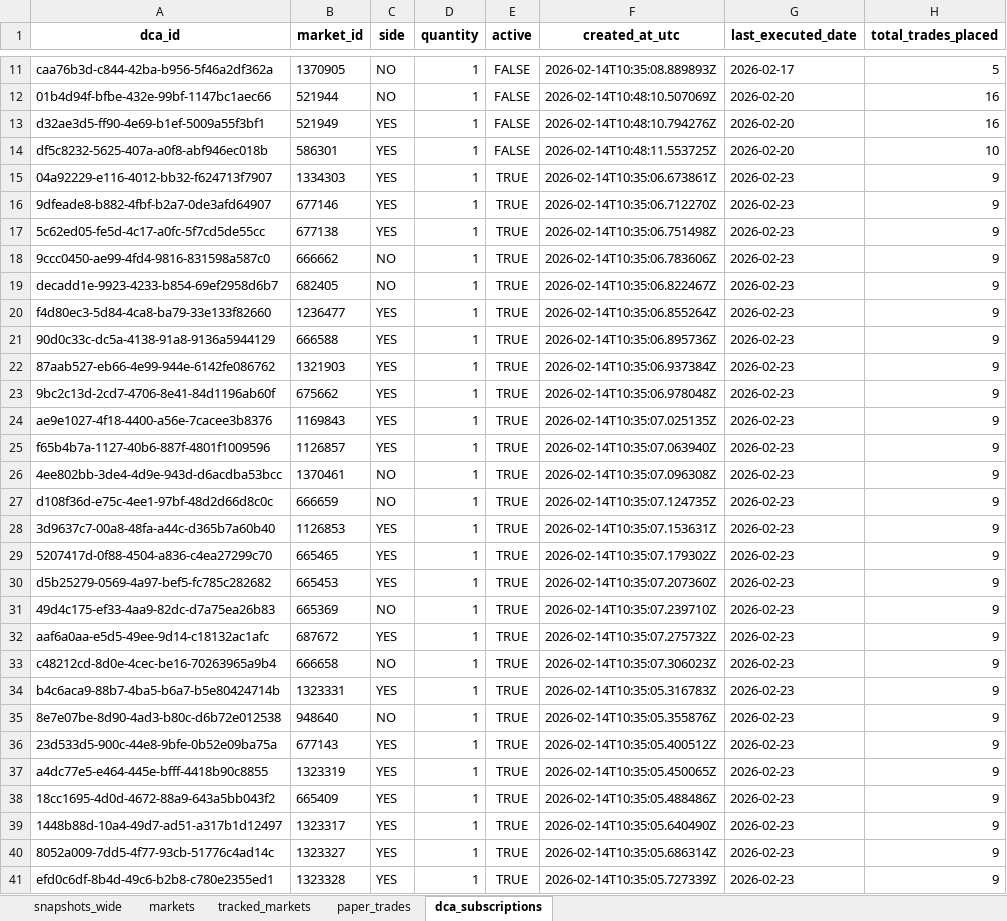
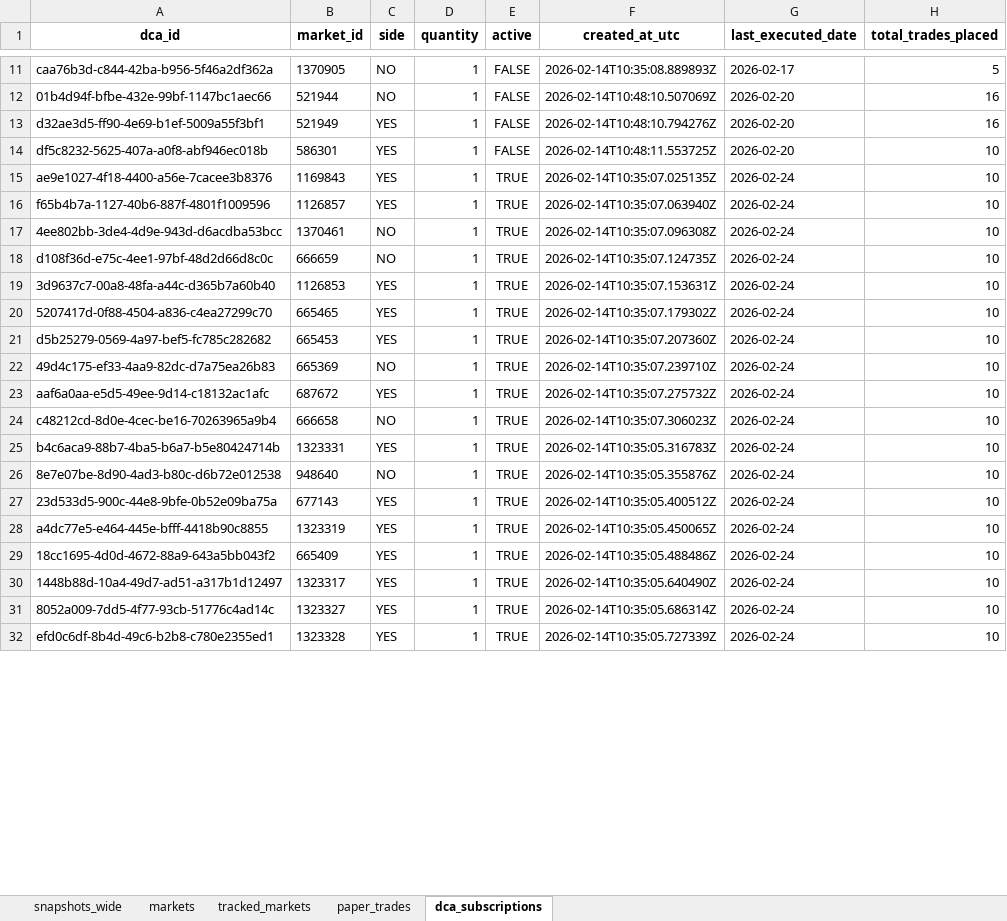
Before and after one commit to NoahJunge/polymarkettracker, an Excel workbook: backend/seed_data/seed.xlsx, sheet dca_subscriptions, drawn as a sheet; only a part is shown, gaps mark what is left out; values as stored, in another font and other column widths than the file's, no borders; removed rows and columns are numbered as before the commit, all else as after; the diff covers the shown part only; the diff names each change by its address in the sheet, - before the commit and + after, or states it on an @@ line.

```diff
--- a/backend/seed_data/seed.xlsx (sheet dca_subscriptions)
+++ b/backend/seed_data/seed.xlsx (sheet dca_subscriptions)
-row 15: 04a92229-e116-4012-bb32-f624713f7907 | 1334303 | YES | 1 | TRUE | 2026-02-14T10:35:06.673861Z | 2026-02-23 | 9
-row 16: 9dfeade8-b882-4fbf-b2a7-0de3afd64907 | 677146 | YES | 1 | TRUE | 2026-02-14T10:35:06.712270Z | 2026-02-23 | 9
-row 17: 5c62ed05-fe5d-4c17-a0fc-5f7cd5de55cc | 677138 | YES | 1 | TRUE | 2026-02-14T10:35:06.751498Z | 2026-02-23 | 9
-row 18: 9ccc0450-ae99-4fd4-9816-831598a587c0 | 666662 | NO | 1 | TRUE | 2026-02-14T10:35:06.783606Z | 2026-02-23 | 9
-row 19: decadd1e-9923-4233-b854-69ef2958d6b7 | 682405 | NO | 1 | TRUE | 2026-02-14T10:35:06.822467Z | 2026-02-23 | 9
-row 20: f4d80ec3-5d84-4ca8-ba79-33e133f82660 | 1236477 | YES | 1 | TRUE | 2026-02-14T10:35:06.855264Z | 2026-02-23 | 9
-row 21: 90d0c33c-dc5a-4138-91a8-9136a5944129 | 666588 | YES | 1 | TRUE | 2026-02-14T10:35:06.895736Z | 2026-02-23 | 9
-row 22: 87aab527-eb66-4e99-944e-6142fe086762 | 1321903 | YES | 1 | TRUE | 2026-02-14T10:35:06.937384Z | 2026-02-23 | 9
-row 23: 9bc2c13d-2cd7-4706-8e41-84d1196ab60f | 675662 | YES | 1 | TRUE | 2026-02-14T10:35:06.978048Z | 2026-02-23 | 9
-G15:G32 (last_executed_date): 2026-02-23
+G15:G32 (last_executed_date): 2026-02-24
-H15:H32 (total_trades_placed): 9
+H15:H32 (total_trades_placed): 10
```
Also changed, not shown: 9 added rows and 264 edited cells elsewhere in this sheet, sheet snapshots_wide, sheet paper_trades, sheet markets.
